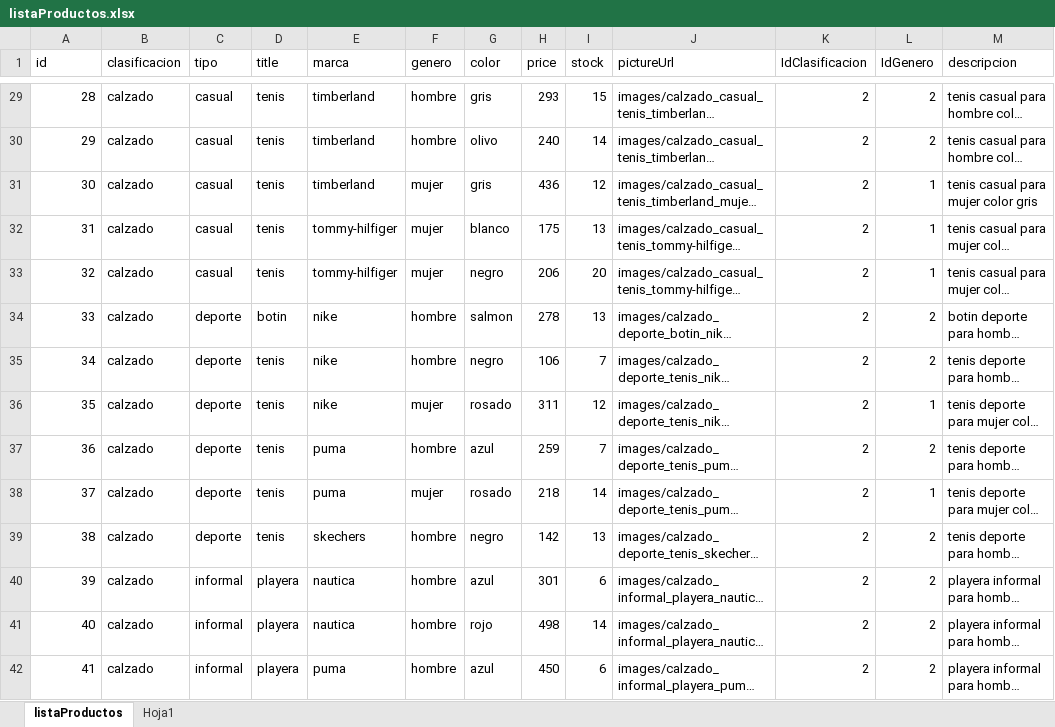
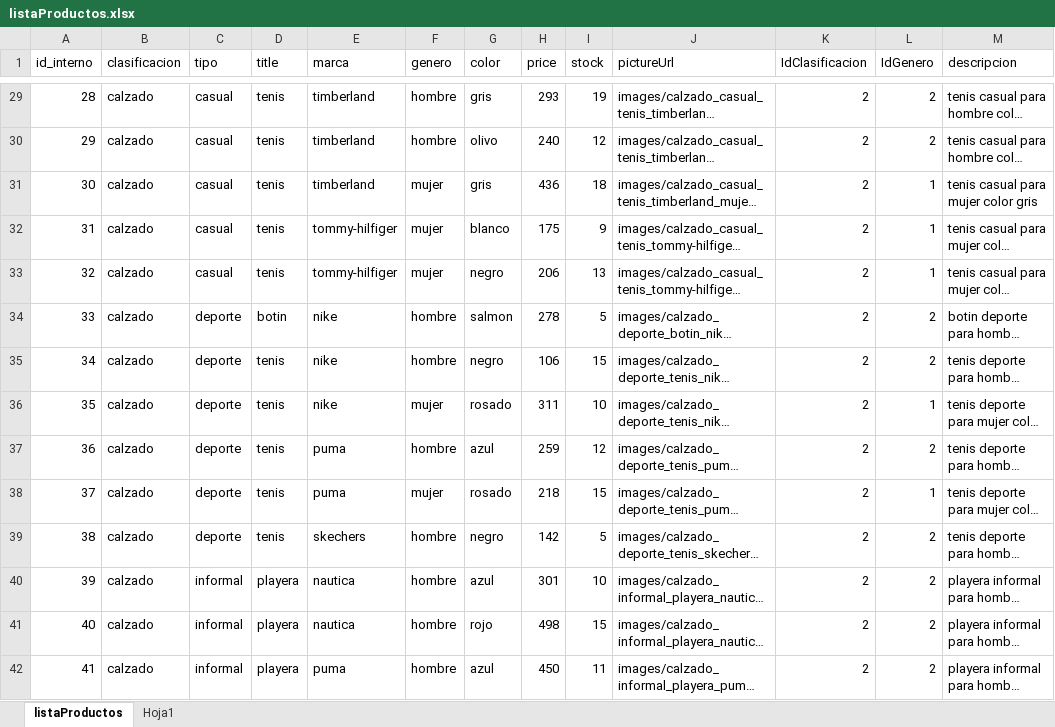
Before and after one commit to Andres-Developer/Desafios_React, an Excel workbook: src/data/listaProductos.xlsx, sheet listaProductos, drawn as a sheet; only a part is shown, gaps mark what is left out; long unchanged cells end in …; values as stored, in another font and other column widths than the file's, no borders; table styles not drawn; the diff covers the shown part only; the diff names each change by its address in the sheet, - before the commit and + after, or states it on an @@ line.

Commit message:
reemplazo id x id_interno

```diff
--- a/src/data/listaProductos.xlsx (sheet listaProductos)
+++ b/src/data/listaProductos.xlsx (sheet listaProductos)
-A1: id
+A1: id_interno
-I29 (stock): 15
+I29 (stock): 19
-I30 (stock): 14
+I30 (stock): 12
-I31 (stock): 12
+I31 (stock): 18
-I32 (stock): 13
+I32 (stock): 9
-I33 (stock): 20
+I33 (stock): 13
-I34 (stock): 13
+I34 (stock): 5
-I35 (stock): 7
+I35 (stock): 15
-I36 (stock): 12
+I36 (stock): 10
-I37 (stock): 7
+I37 (stock): 12
-I38 (stock): 14
+I38 (stock): 15
-I39 (stock): 13
+I39 (stock): 5
-I40 (stock): 6
+I40 (stock): 10
-I41 (stock): 14
+I41 (stock): 15
-I42 (stock): 6
+I42 (stock): 11
```
Also changed, not shown: 62 edited cells elsewhere in this sheet, 1 other file.
